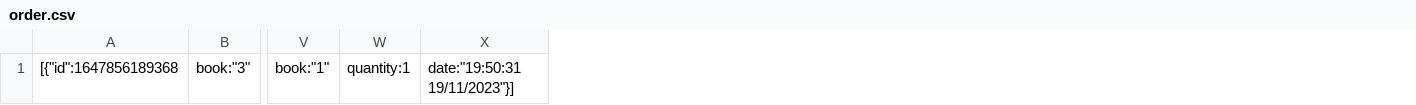
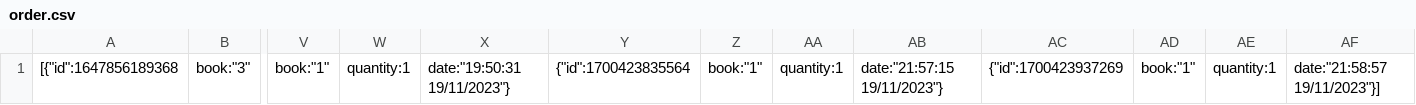
Before and after one commit to MustafaRamahi/Dos_project, a CSV file: Order/order.csv, drawn as a sheet; only a part is shown, gaps mark what is left out; removed rows and columns are numbered as before the commit, all else as after; the diff names each change by its address in the sheet, - before the commit and + after, or states it on an @@ line.

```diff
--- a/Order/order.csv
+++ b/Order/order.csv
-column X, row 1: date:"19:50:31 19/11/2023"}]
+column X, row 1: date:"19:50:31 19/11/2023"}
+column Y, row 1: {"id":1700423835564
+column Z, row 1: book:"1"
+column AA, row 1: quantity:1
+column AB, row 1: date:"21:57:15 19/11/2023"}
+column AC, row 1: {"id":1700423937269
+column AD, row 1: book:"1"
+column AE, row 1: quantity:1
+column AF, row 1: date:"21:58:57 19/11/2023"}]
```
Also changed, not shown: Catalog/books.csv, 1 other file.
